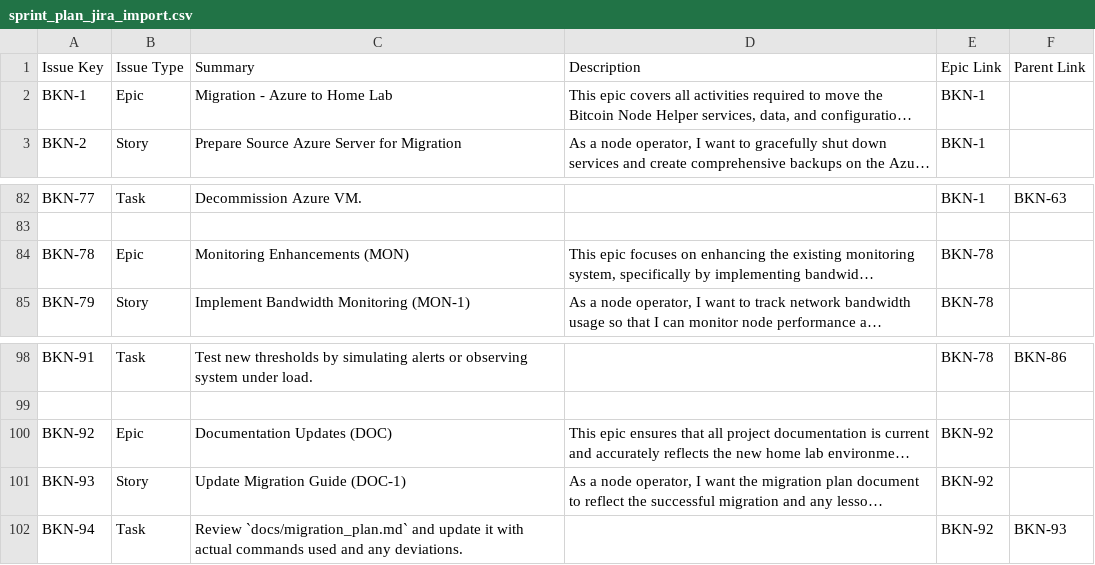
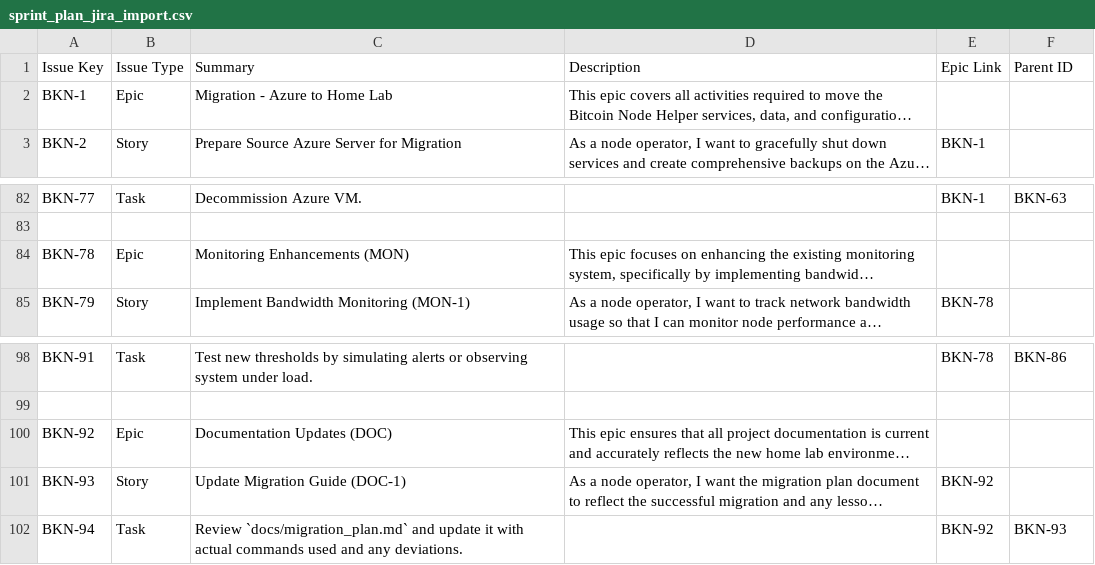
Before and after one commit to JustAnotherDevFromLA/bitcoin_knots_node, a CSV file: docs/sprint_plan_jira_import.csv, drawn as a sheet; only a part is shown, gaps mark what is left out; long unchanged cells end in …; the diff names each change by its address in the sheet, - before the commit and + after, or states it on an @@ line.

Commit message:
feat: Regenerate Jira CSV with hierarchical fixes and update project log
- Regenerated  with corrected hierarchical mapping (empty Epic Link for Epics).
- Updated  to reflect the latest CSV generation and git push actions.

```diff
--- a/docs/sprint_plan_jira_import.csv
+++ b/docs/sprint_plan_jira_import.csv
-F1: Parent Link
+F1: Parent ID
-E2 (Epic Link): BKN-1
+E2 (Epic Link): (empty)
-E84 (Epic Link): BKN-78
+E84 (Epic Link): (empty)
-E100 (Epic Link): BKN-92
+E100 (Epic Link): (empty)
```
Also changed, not shown: 1 other file.
